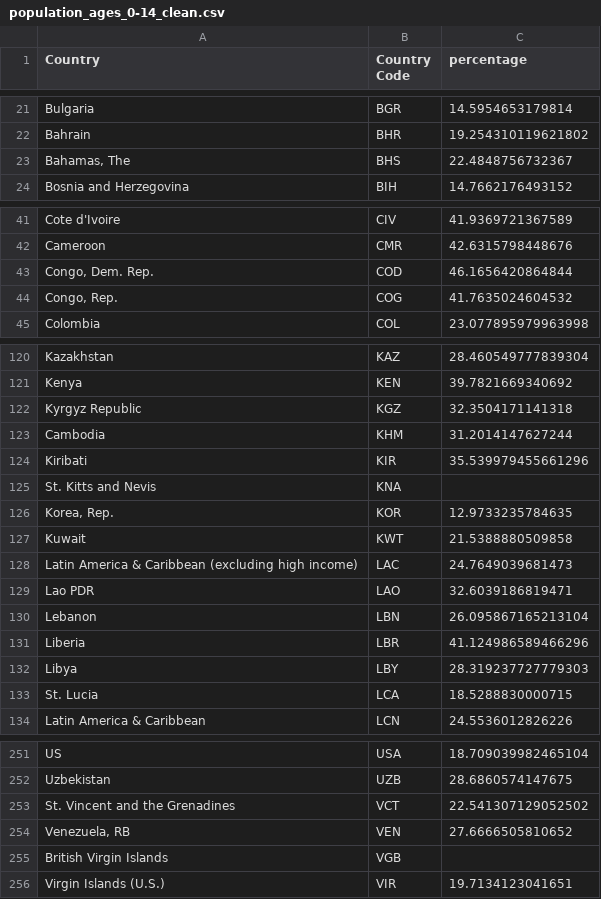
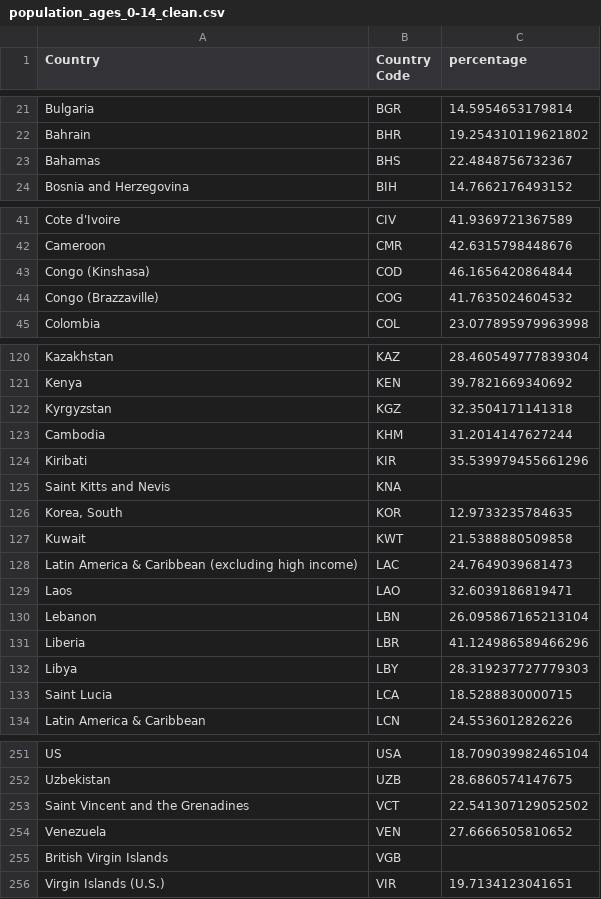
Before and after one commit to Reslan-Tinawi/COVID-19-Visualization, a CSV file: World Population Data/population_ages_0-14_clean.csv, drawn as a sheet; only a part is shown, gaps mark what is left out; the diff covers the shown part only.

```diff
--- a/World Population Data/population_ages_0-14_clean.csv
+++ b/World Population Data/population_ages_0-14_clean.csv
@@ -22,3 +22,3 @@ Bulgaria,BGR,14.5954653179814
 Bahrain,BHR,19.254310119621802
-"Bahamas, The",BHS,22.4848756732367
+Bahamas,BHS,22.4848756732367
 Bosnia and Herzegovina,BIH,14.7662176493152
@@ -42,4 +42,4 @@ Cote d'Ivoire,CIV,41.9369721367589
 Cameroon,CMR,42.6315798448676
-"Congo, Dem. Rep.",COD,46.1656420864844
-"Congo, Rep.",COG,41.7635024604532
+Congo (Kinshasa),COD,46.1656420864844
+Congo (Brazzaville),COG,41.7635024604532
 Colombia,COL,23.077895979963998
@@ -121,10 +121,10 @@ Kazakhstan,KAZ,28.460549777839304
 Kenya,KEN,39.7821669340692
-Kyrgyz Republic,KGZ,32.3504171141318
+Kyrgyzstan,KGZ,32.3504171141318
 Cambodia,KHM,31.2014147627244
 Kiribati,KIR,35.539979455661296
-St. Kitts and Nevis,KNA,
-"Korea, Rep.",KOR,12.9733235784635
+Saint Kitts and Nevis,KNA,
+"Korea, South",KOR,12.9733235784635
 Kuwait,KWT,21.5388880509858
 Latin America & Caribbean (excluding high income),LAC,24.7649039681473
-Lao PDR,LAO,32.6039186819471
+Laos,LAO,32.6039186819471
 Lebanon,LBN,26.095867165213104
@@ -132,3 +132,3 @@ Liberia,LBR,41.124986589466296
 Libya,LBY,28.319237727779303
-St. Lucia,LCA,18.5288830000715
+Saint Lucia,LCA,18.5288830000715
 Latin America & Caribbean,LCN,24.5536012826226
@@ -252,4 +252,4 @@ US,USA,18.709039982465104
 Uzbekistan,UZB,28.6860574147675
-St. Vincent and the Grenadines,VCT,22.541307129052502
-"Venezuela, RB",VEN,27.6666505810652
+Saint Vincent and the Grenadines,VCT,22.541307129052502
+Venezuela,VEN,27.6666505810652
 British Virgin Islands,VGB,
```
Also changed, not shown: 9 edited cells elsewhere in this file, World Population Data/population_ages_15-64_clean.csv, World Population Data/population_ages_65_clean.csv, 3 other files.
